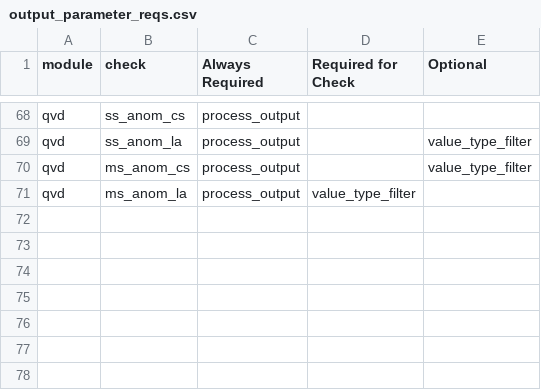
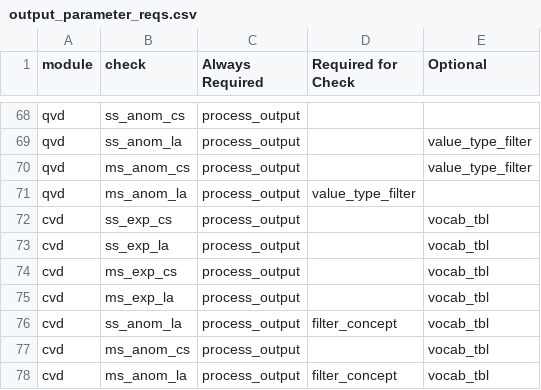
Before and after one commit to ssdqa/squba.gen, a CSV file: inst/extdata/output_parameter_reqs.csv, drawn as a sheet; only a part is shown, gaps mark what is left out; the diff names each change by its address in the sheet, - before the commit and + after, or states it on an @@ line.

Commit message:
add cvd params to ref file

```diff
--- a/inst/extdata/output_parameter_reqs.csv
+++ b/inst/extdata/output_parameter_reqs.csv
+row 72: cvd | ss_exp_cs | process_output |  | vocab_tbl
+row 73: cvd | ss_exp_la | process_output |  | vocab_tbl
+row 74: cvd | ms_exp_cs | process_output |  | vocab_tbl
+row 75: cvd | ms_exp_la | process_output |  | vocab_tbl
+row 76: cvd | ss_anom_la | process_output | filter_concept | vocab_tbl
+row 77: cvd | ms_anom_cs | process_output |  | vocab_tbl
+row 78: cvd | ms_anom_la | process_output | filter_concept | vocab_tbl
```
